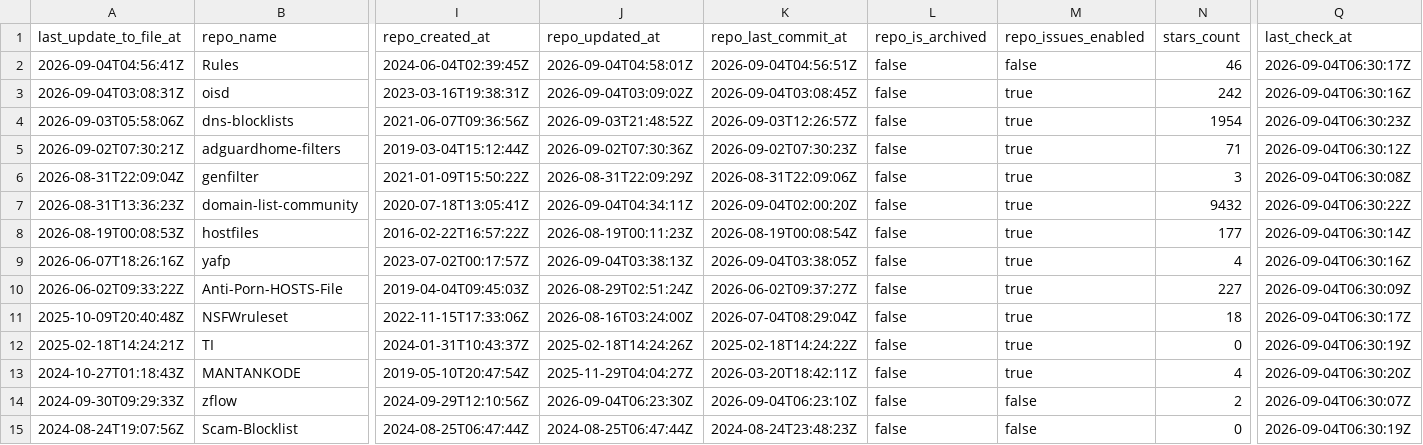
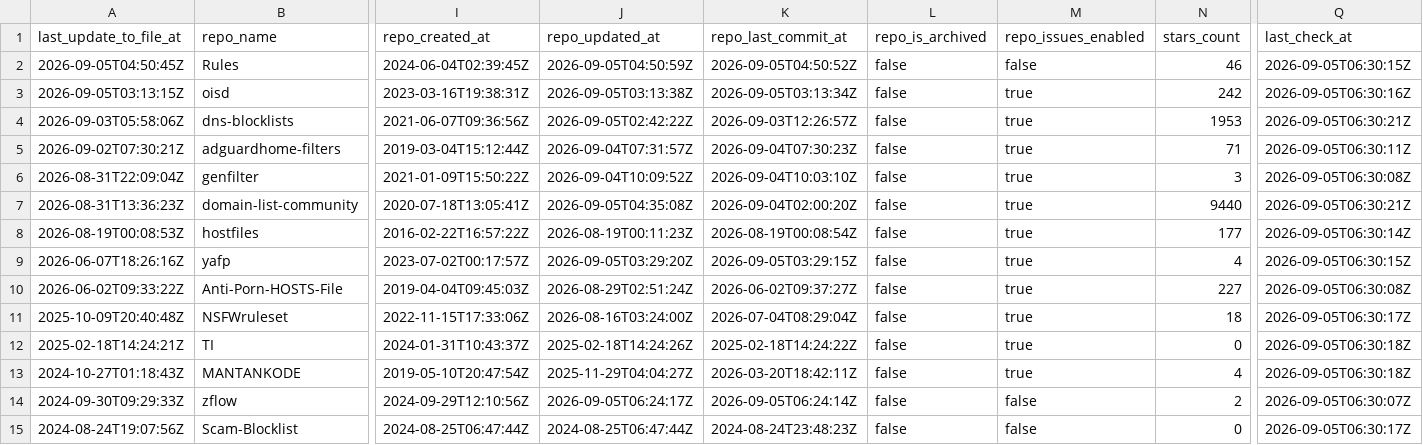
Before and after one commit to Bon-Appetit/porn-domains, a CSV file: blacklist/bl-sources.csv, drawn as a sheet; only a part is shown, gaps mark what is left out; the diff covers the shown part only; the diff names each change by its address in the sheet, - before the commit and + after, or states it on an @@ line.

Commit message:
[AUTO] Rebuild CSV files for sources
Runtime: 00h:00m:20s

```diff
--- a/blacklist/bl-sources.csv
+++ b/blacklist/bl-sources.csv
-A2 (last_update_to_file_at): 2026-09-04T04:56:41Z
+A2 (last_update_to_file_at): 2026-09-05T04:50:45Z
-J2 (repo_updated_at): 2026-09-04T04:58:01Z
+J2 (repo_updated_at): 2026-09-05T04:50:59Z
-K2 (repo_last_commit_at): 2026-09-04T04:56:51Z
+K2 (repo_last_commit_at): 2026-09-05T04:50:52Z
-Q2 (last_check_at): 2026-09-04T06:30:17Z
+Q2 (last_check_at): 2026-09-05T06:30:15Z
-A3 (last_update_to_file_at): 2026-09-04T03:08:31Z
+A3 (last_update_to_file_at): 2026-09-05T03:13:15Z
-J3 (repo_updated_at): 2026-09-04T03:09:02Z
+J3 (repo_updated_at): 2026-09-05T03:13:38Z
-K3 (repo_last_commit_at): 2026-09-04T03:08:45Z
+K3 (repo_last_commit_at): 2026-09-05T03:13:34Z
-Q3 (last_check_at): 2026-09-04T06:30:16Z
+Q3 (last_check_at): 2026-09-05T06:30:16Z
-J4 (repo_updated_at): 2026-09-03T21:48:52Z
+J4 (repo_updated_at): 2026-09-05T02:42:22Z
-N4 (stars_count): 1954
+N4 (stars_count): 1953
-Q4 (last_check_at): 2026-09-04T06:30:23Z
+Q4 (last_check_at): 2026-09-05T06:30:21Z
-J5 (repo_updated_at): 2026-09-02T07:30:36Z
+J5 (repo_updated_at): 2026-09-04T07:31:57Z
-K5 (repo_last_commit_at): 2026-09-02T07:30:23Z
+K5 (repo_last_commit_at): 2026-09-04T07:30:23Z
-Q5 (last_check_at): 2026-09-04T06:30:12Z
+Q5 (last_check_at): 2026-09-05T06:30:11Z
-J6 (repo_updated_at): 2026-08-31T22:09:29Z
+J6 (repo_updated_at): 2026-09-04T10:09:52Z
-K6 (repo_last_commit_at): 2026-08-31T22:09:06Z
+K6 (repo_last_commit_at): 2026-09-04T10:03:10Z
-Q6 (last_check_at): 2026-09-04T06:30:08Z
+Q6 (last_check_at): 2026-09-05T06:30:08Z
-J7 (repo_updated_at): 2026-09-04T04:34:11Z
+J7 (repo_updated_at): 2026-09-05T04:35:08Z
-N7 (stars_count): 9432
+N7 (stars_count): 9440
-Q7 (last_check_at): 2026-09-04T06:30:22Z
+Q7 (last_check_at): 2026-09-05T06:30:21Z
-Q8 (last_check_at): 2026-09-04T06:30:14Z
+Q8 (last_check_at): 2026-09-05T06:30:14Z
-J9 (repo_updated_at): 2026-09-04T03:38:13Z
+J9 (repo_updated_at): 2026-09-05T03:29:20Z
-K9 (repo_last_commit_at): 2026-09-04T03:38:05Z
+K9 (repo_last_commit_at): 2026-09-05T03:29:15Z
-Q9 (last_check_at): 2026-09-04T06:30:16Z
+Q9 (last_check_at): 2026-09-05T06:30:15Z
-Q10 (last_check_at): 2026-09-04T06:30:09Z
+Q10 (last_check_at): 2026-09-05T06:30:08Z
-Q11 (last_check_at): 2026-09-04T06:30:17Z
+Q11 (last_check_at): 2026-09-05T06:30:17Z
-Q12 (last_check_at): 2026-09-04T06:30:19Z
+Q12 (last_check_at): 2026-09-05T06:30:18Z
-Q13 (last_check_at): 2026-09-04T06:30:20Z
+Q13 (last_check_at): 2026-09-05T06:30:18Z
-J14 (repo_updated_at): 2026-09-04T06:23:30Z
+J14 (repo_updated_at): 2026-09-05T06:24:17Z
-K14 (repo_last_commit_at): 2026-09-04T06:23:10Z
+K14 (repo_last_commit_at): 2026-09-05T06:24:14Z
-Q14 (last_check_at): 2026-09-04T06:30:07Z
+Q14 (last_check_at): 2026-09-05T06:30:07Z
-Q15 (last_check_at): 2026-09-04T06:30:19Z
+Q15 (last_check_at): 2026-09-05T06:30:17Z
```
Also changed, not shown: 29 edited cells elsewhere in this file.
